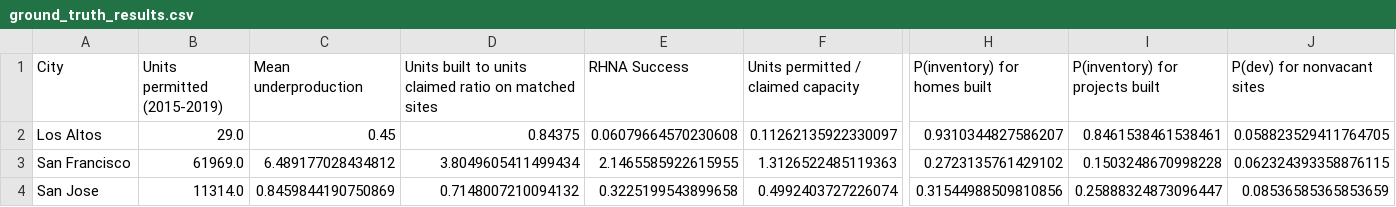
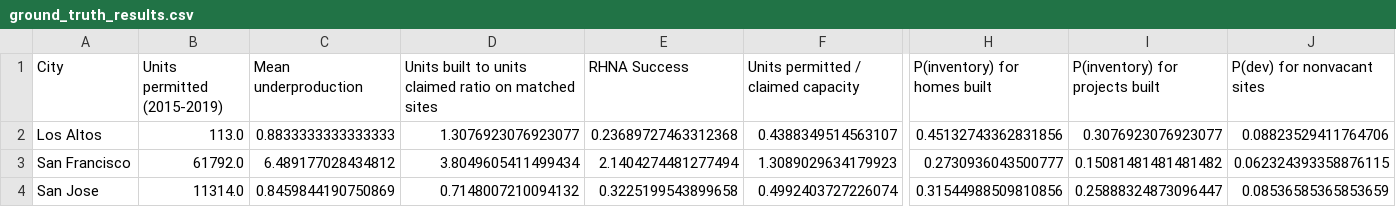
Before and after one commit to YIMBYdata/housing-elements, a CSV file: results/ground_truth_results.csv, drawn as a sheet; only a part is shown, gaps mark what is left out; the diff covers the shown part only; the diff names each change by its address in the sheet, - before the commit and + after, or states it on an @@ line.

Commit message:
updated ground truth results with los altos data fixed

```diff
--- a/results/ground_truth_results.csv
+++ b/results/ground_truth_results.csv
-B2 (Units permitted (2015-2019)): 29.0
+B2 (Units permitted (2015-2019)): 113.0
-C2 (Mean underproduction): 0.45
+C2 (Mean underproduction): 0.8833333333333333
-D2: 0.84375
+D2: 1.3076923076923077
-E2 (RHNA Success): 0.06079664570230608
+E2 (RHNA Success): 0.23689727463312368
-F2: 0.11262135922330097
+F2: 0.4388349514563107
-H2 (P(inventory) for homes built): 0.9310344827586207
+H2 (P(inventory) for homes built): 0.45132743362831856
-I2 (P(inventory) for projects built): 0.8461538461538461
+I2 (P(inventory) for projects built): 0.3076923076923077
-J2 (P(dev) for nonvacant sites): 0.058823529411764705
+J2 (P(dev) for nonvacant sites): 0.08823529411764706
-B3 (Units permitted (2015-2019)): 61969.0
+B3 (Units permitted (2015-2019)): 61792.0
-E3 (RHNA Success): 2.1465585922615955
+E3 (RHNA Success): 2.1404274481277494
-F3: 1.3126522485119363
+F3: 1.3089029634179923
-H3 (P(inventory) for homes built): 0.2723135761429102
+H3 (P(inventory) for homes built): 0.2730936043500777
-I3 (P(inventory) for projects built): 0.1503248670998228
+I3 (P(inventory) for projects built): 0.15081481481481482
```
Also changed, not shown: 5 edited cells elsewhere in this file, 1 other file.
